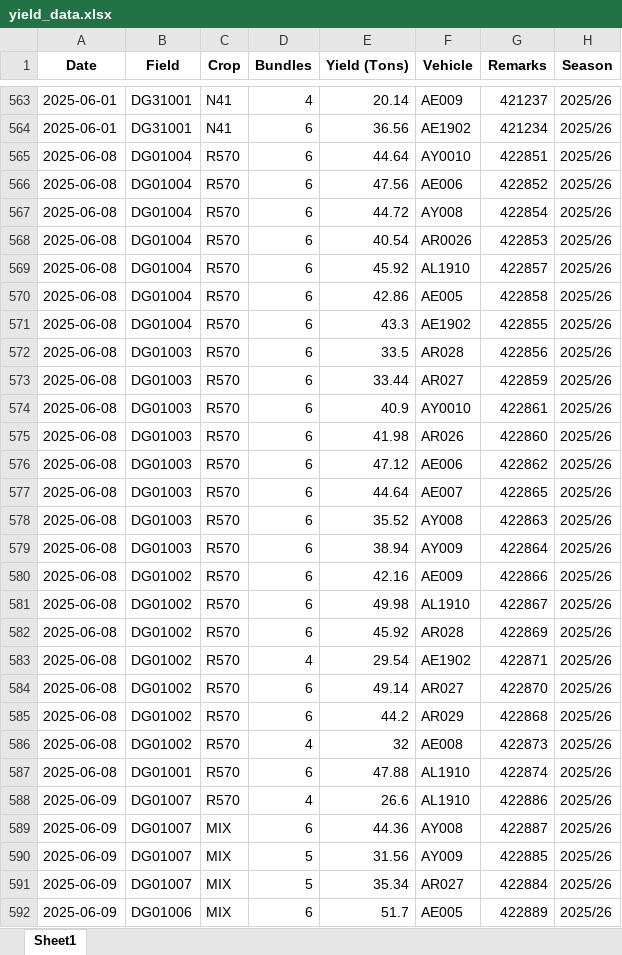
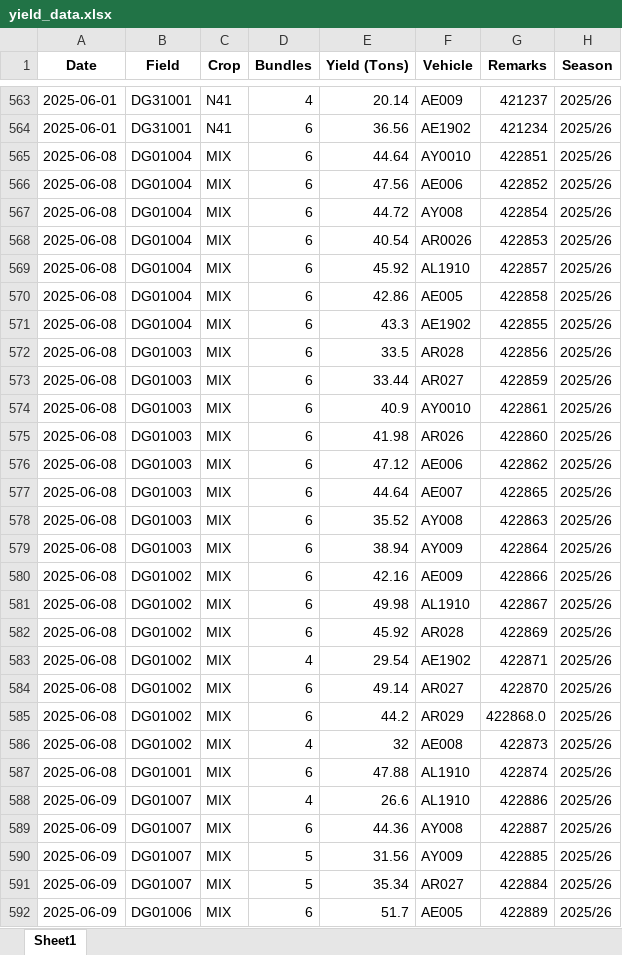
Before and after one commit to psibale/farm-management-system, an Excel workbook: data/yield_data.xlsx, sheet Sheet1, drawn as a sheet; only a part is shown, gaps mark what is left out; values as stored, in another font and other column widths than the file's, no borders; the diff covers the shown part only; the diff names each change by its address in the sheet, - before the commit and + after, or states it on an @@ line.

Commit message:
Update crop and yield data files

```diff
--- a/data/yield_data.xlsx (sheet Sheet1)
+++ b/data/yield_data.xlsx (sheet Sheet1)
-C565:C588 (Crop): R570
+C565:C588 (Crop): MIX
-G585 (Remarks): 422868
+G585 (Remarks): 422868.0
```
Also changed, not shown: 95 added rows and 1 edited cell elsewhere in this sheet.
